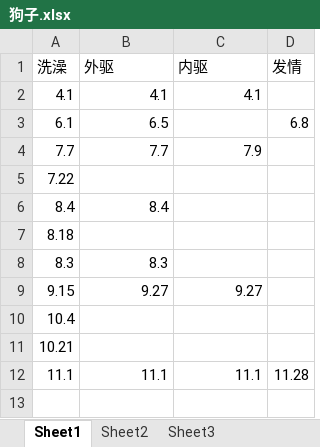
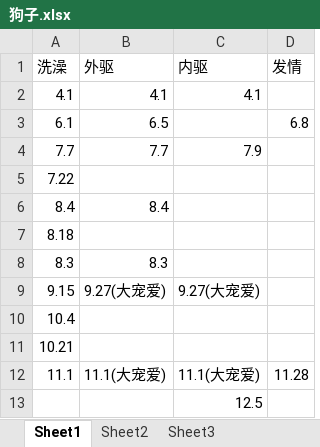
Before and after one commit to chenmget/myWork, an Excel workbook: 狗子.xlsx, sheet Sheet1, drawn as a sheet; values as stored, in another font and other column widths than the file's, no borders; the diff names each change by its address in the sheet, - before the commit and + after, or states it on an @@ line.

Commit message:
Update 狗子.xlsx

```diff
--- a/狗子.xlsx (sheet Sheet1)
+++ b/狗子.xlsx (sheet Sheet1)
-B9 (外驱): 9.27
+B9 (外驱): 9.27(大宠爱)
-C9 (内驱): 9.27
+C9 (内驱): 9.27(大宠爱)
-B12 (外驱): 11.1
+B12 (外驱): 11.1(大宠爱)
-C12 (内驱): 11.1
+C12 (内驱): 11.1(大宠爱)
+row 13:  |  | 12.5
```
